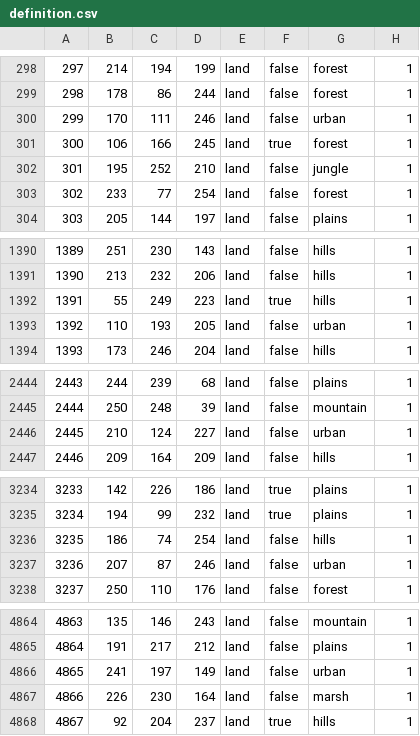
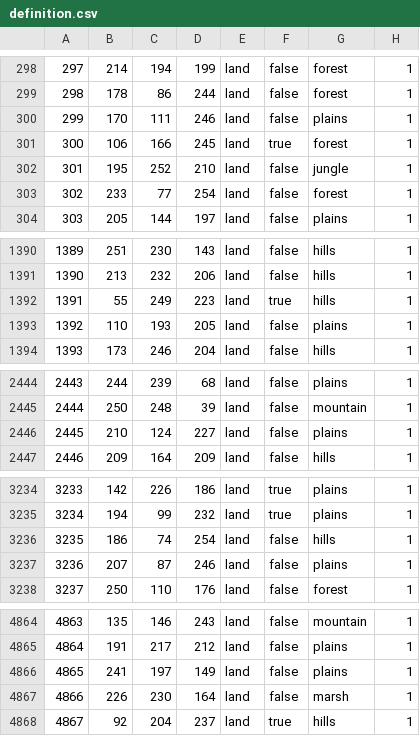
Before and after one commit to CommonAnts/HOI4BAMap, a CSV file: map/definition.csv, drawn as a sheet; only a part is shown, gaps mark what is left out; the diff covers the shown part only.

```diff
--- a/map/definition.csv
+++ b/map/definition.csv
@@ -299,3 +299,3 @@
 298;178;86;244;land;false;forest;1
-299;170;111;246;land;false;urban;1
+299;170;111;246;land;false;plains;1
 300;106;166;245;land;true;forest;1
@@ -1392,3 +1392,3 @@
 1391;55;249;223;land;true;hills;1
-1392;110;193;205;land;false;urban;1
+1392;110;193;205;land;false;plains;1
 1393;173;246;204;land;false;hills;1
@@ -2445,3 +2445,3 @@
 2444;250;248;39;land;false;mountain;1
-2445;210;124;227;land;false;urban;1
+2445;210;124;227;land;false;plains;1
 2446;209;164;209;land;false;hills;1
@@ -3236,3 +3236,3 @@
 3235;186;74;254;land;false;hills;1
-3236;207;87;246;land;false;urban;1
+3236;207;87;246;land;false;plains;1
 3237;250;110;176;land;false;forest;1
@@ -4865,3 +4865,3 @@
 4864;191;217;212;land;false;plains;1
-4865;241;197;149;land;false;urban;1
+4865;241;197;149;land;false;plains;1
 4866;226;230;164;land;false;marsh;1
```
Also changed, not shown: 1 edited cell elsewhere in this file, 10 other files.
